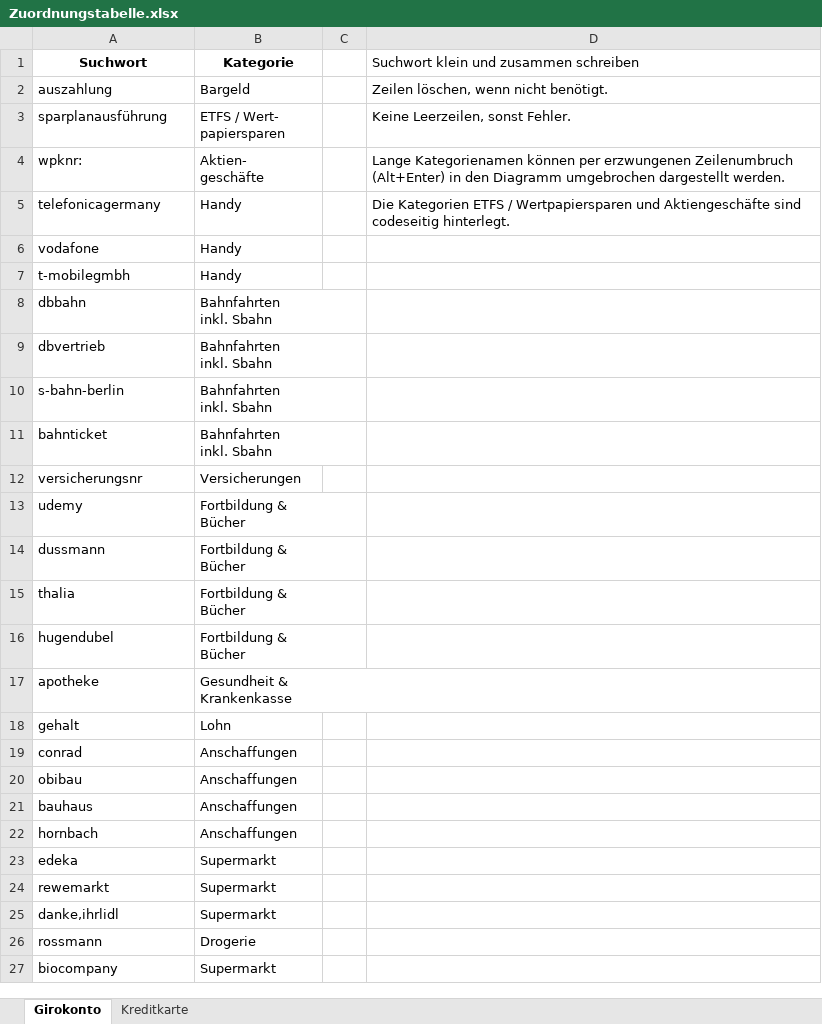
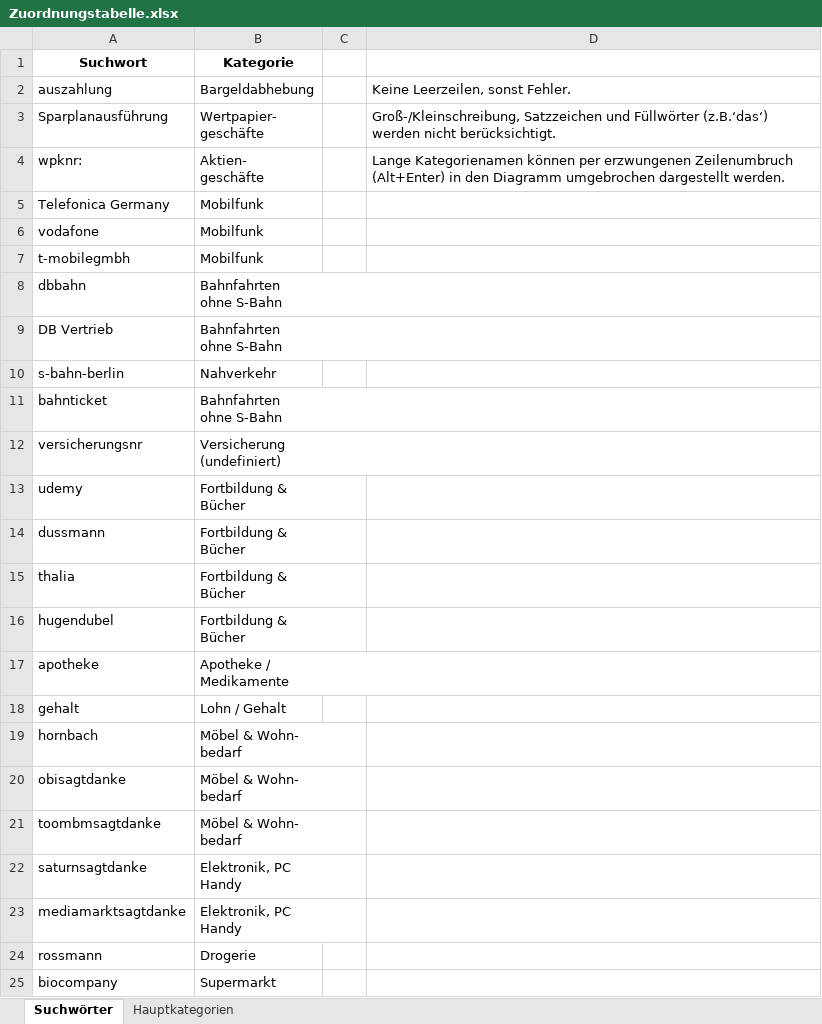
Before and after one commit to codade/KYSA, an Excel workbook: Excel-Tables/Zuordnungstabelle.xlsx, sheet Suchwörter, drawn as a sheet; only a part is shown; values as stored, in another font and other column widths than the file's, no borders; charts and pictures not drawn; removed rows and columns are numbered as before the commit, all else as after; ↵ is a line break in a cell; the diff covers the shown part only; the diff names each change by its address in the sheet, - before the commit and + after, or states it on an @@ line.

```diff
--- a/Excel-Tables/Zuordnungstabelle.xlsx (sheet Suchwörter)
+++ b/Excel-Tables/Zuordnungstabelle.xlsx (sheet Suchwörter)
-sheet tab: Girokonto
+sheet tab: Suchwörter
-sheet tab: Kreditkarte
+sheet tab: Hauptkategorien
-D1: Suchwort klein und zusammen schreiben
+D1: (empty)
-B2 (Kategorie): Bargeld
+B2 (Kategorie): Bargeldabhebung
-D2: Zeilen löschen, wenn nicht benötigt.
+D2: Keine Leerzeilen, sonst Fehler.
-row 3: sparplanausführung | ETFS / Wert- ↵ papiersparen |  | Keine Leerzeilen, sonst Fehler.
+row 3: Sparplanausführung | Wertpapier- ↵ geschäfte |  | Groß-/Kleinschreibung, Satzzeichen und Füllwörter (z.B.‘das‘) werden nicht berücksichtigt.
-row 5: telefonicagermany | Handy |  | Die Kategorien ETFS / Wertpapiersparen und Aktiengeschäfte sind codeseitig hinterlegt.
+row 5: Telefonica Germany | Mobilfunk
-B6:B7 (Kategorie): Handy
+B6:B7 (Kategorie): Mobilfunk
-B8 (Kategorie): Bahnfahrten ↵ inkl. Sbahn
+B8 (Kategorie): Bahnfahrten ↵ ohne S-Bahn
-row 9: dbvertrieb | Bahnfahrten ↵ inkl. Sbahn
+row 9: DB Vertrieb | Bahnfahrten ↵ ohne S-Bahn
-B10 (Kategorie): Bahnfahrten ↵ inkl. Sbahn
+B10 (Kategorie): Nahverkehr
-B11 (Kategorie): Bahnfahrten ↵ inkl. Sbahn
+B11 (Kategorie): Bahnfahrten ↵ ohne S-Bahn
-B12 (Kategorie): Versicherungen
+B12 (Kategorie): Versicherung ↵ (undefiniert)
-B17 (Kategorie): Gesundheit & ↵ Krankenkasse
+B17 (Kategorie): Apotheke / ↵ Medikamente
-B18 (Kategorie): Lohn
+B18 (Kategorie): Lohn / Gehalt
-row 19: conrad | Anschaffungen
-row 20: obibau | Anschaffungen
-row 21: bauhaus | Anschaffungen
-B19 (Kategorie): Anschaffungen
+B19 (Kategorie): Möbel & Wohn- ↵ bedarf
@@ row 23 moved to row 31: edeka @@
-row 24: rewemarkt | Supermarkt
-row 25: danke,ihrlidl | Supermarkt
+row 20: obisagtdanke | Möbel & Wohn- ↵ bedarf
+row 21: toombmsagtdanke | Möbel & Wohn- ↵ bedarf
+row 22: saturnsagtdanke | Elektronik, PC ↵ Handy
+row 23: mediamarktsagtdanke | Elektronik, PC ↵ Handy
```
Also changed, not shown: 1 added row, 1 removed row and 2 edited cells elsewhere in this sheet, sheet Hauptkategorien, charts or pictures, Excel-Tables/Cashbook.xlsx, Excel-Tables/Classification_Table.xlsx, 1 other file.
